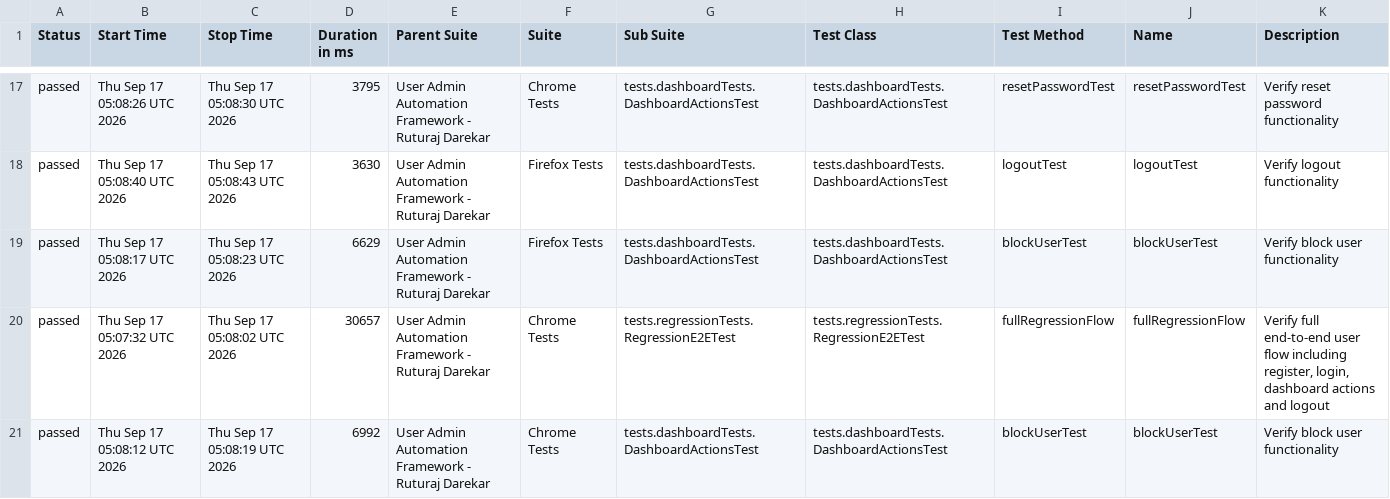
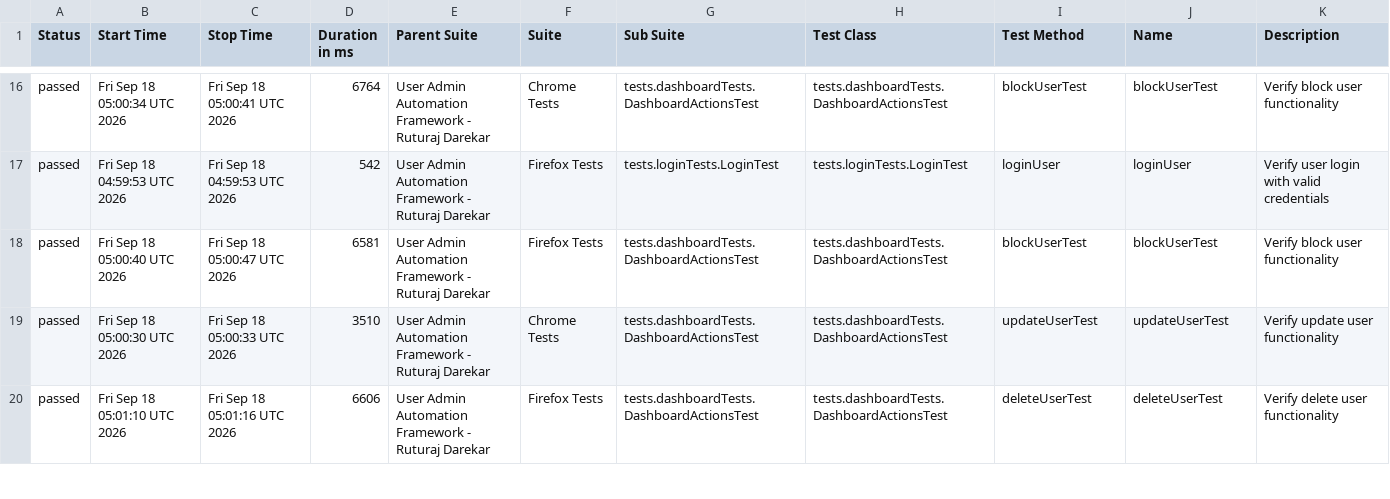
Before and after one commit to Ruturaj0861/user-admin-automation, a CSV file: data/suites.csv, drawn as a sheet; only a part is shown, gaps mark what is left out; the diff covers the shown part only.

```diff
--- a/data/suites.csv
+++ b/data/suites.csv
@@ -17,5 +16,5 @@
-"passed","Thu Sep 17 05:08:26 UTC 2026","Thu Sep 17 05:08:30 UTC 2026","3795","User Admin Automation Framework - Ruturaj Darekar","Chrome Tests","tests.dashboardTests.DashboardActionsTest","tests.dashboardTests.DashboardActionsTest","resetPasswordTest","resetPasswordTest","Verify reset password functionality"
-"passed","Thu Sep 17 05:08:40 UTC 2026","Thu Sep 17 05:08:43 UTC 2026","3630","User Admin Automation Framework - Ruturaj Darekar","Firefox Tests","tests.dashboardTests.DashboardActionsTest","tests.dashboardTests.DashboardActionsTest","logoutTest","logoutTest","Verify logout functionality"
-"passed","Thu Sep 17 05:08:17 UTC 2026","Thu Sep 17 05:08:23 UTC 2026","6629","User Admin Automation Framework - Ruturaj Darekar","Firefox Tests","tests.dashboardTests.DashboardActionsTest","tests.dashboardTests.DashboardActionsTest","blockUserTest","blockUserTest","Verify block user functionality"
-"passed","Thu Sep 17 05:07:32 UTC 2026","Thu Sep 17 05:08:02 UTC 2026","30657","User Admin Automation Framework - Ruturaj Darekar","Chrome Tests","tests.regressionTests.RegressionE2ETest","tests.regressionTests.RegressionE2ETest","fullRegressionFlow","fullRegressionFlow","Verify full end-to-end user flow including register, login, dashboard actions and logout"
-"passed","Thu Sep 17 05:08:12 UTC 2026","Thu Sep 17 05:08:19 UTC 2026","6992","User Admin Automation Framework - Ruturaj Darekar","Chrome Tests","tests.dashboardTests.DashboardActionsTest","tests.dashboardTests.DashboardActionsTest","blockUserTest","blockUserTest","Verify block user functionality"
+"passed","Fri Sep 18 05:00:34 UTC 2026","Fri Sep 18 05:00:41 UTC 2026","6764","User Admin Automation Framework - Ruturaj Darekar","Chrome Tests","tests.dashboardTests.DashboardActionsTest","tests.dashboardTests.DashboardActionsTest","blockUserTest","blockUserTest","Verify block user functionality"
+"passed","Fri Sep 18 04:59:53 UTC 2026","Fri Sep 18 04:59:53 UTC 2026","542","User Admin Automation Framework - Ruturaj Darekar","Firefox Tests","tests.loginTests.LoginTest","tests.loginTests.LoginTest","loginUser","loginUser","Verify user login with valid credentials"
+"passed","Fri Sep 18 05:00:40 UTC 2026","Fri Sep 18 05:00:47 UTC 2026","6581","User Admin Automation Framework - Ruturaj Darekar","Firefox Tests","tests.dashboardTests.DashboardActionsTest","tests.dashboardTests.DashboardActionsTest","blockUserTest","blockUserTest","Verify block user functionality"
+"passed","Fri Sep 18 05:00:30 UTC 2026","Fri Sep 18 05:00:33 UTC 2026","3510","User Admin Automation Framework - Ruturaj Darekar","Chrome Tests","tests.dashboardTests.DashboardActionsTest","tests.dashboardTests.DashboardActionsTest","updateUserTest","updateUserTest","Verify update user functionality"
+"passed","Fri Sep 18 05:01:10 UTC 2026","Fri Sep 18 05:01:16 UTC 2026","6606","User Admin Automation Framework - Ruturaj Darekar","Firefox Tests","tests.dashboardTests.DashboardActionsTest","tests.dashboardTests.DashboardActionsTest","deleteUserTest","deleteUserTest","Verify delete user functionality"
```
Also changed, not shown: 4 added rows, 4 removed rows and 56 edited cells elsewhere in this file, data/behaviors.csv, 54 other files.
